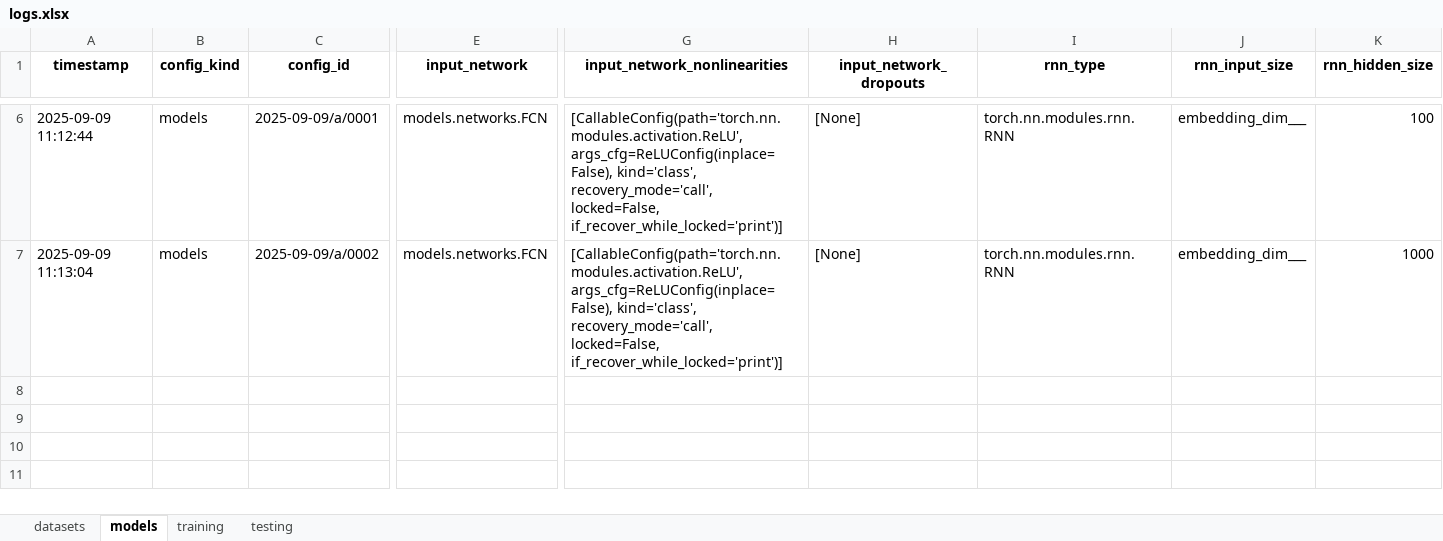
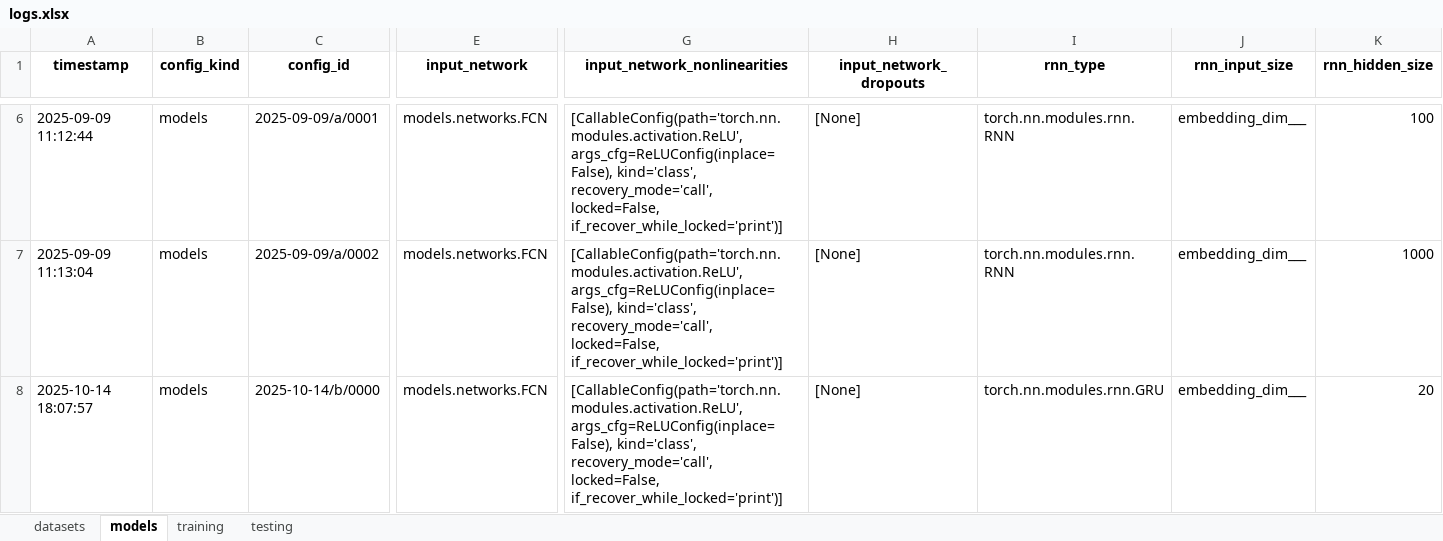
Before and after one commit to jonathan-chien/counting-rnn, an Excel workbook: configs/logs.xlsx, sheet models, drawn as a sheet; only a part is shown, gaps mark what is left out; values as stored, in another font and other column widths than the file's, no borders; rows hold the shown columns only; the diff names each change by its address in the sheet, - before the commit and + after, or states it on an @@ line.

```diff
--- a/configs/logs.xlsx (sheet models)
+++ b/configs/logs.xlsx (sheet models)
+row 8: 2025-10-14 18:07:57 | models | 2025-10-14/b/0000 | models.networks.FCN | [CallableConfig(path='torch.nn.modules.activation.ReLU', args_cfg=ReLUConfig(inplace=False), kind='class', recovery_mode='call', locked=False, if_recover_while_locked='print')] | [None] | torch.nn.modules.rnn.GRU | embedding_dim___ | 20
```
Also changed, not shown: 3 other files.
